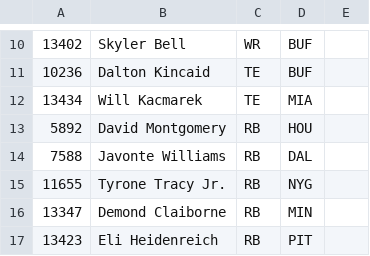
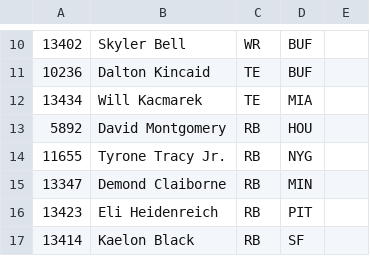
Before and after one commit to eshifrin-606/bojjaes, a CSV file: internal/data/rosters/fuego.csv, drawn as a sheet; only a part is shown, gaps mark what is left out; the shorter side is filled out with more unchanged rows; the diff names each change by its address in the sheet, - before the commit and + after, or states it on an @@ line.

Commit message:
javonte trade + week 10 lineup

```diff
--- a/internal/data/rosters/fuego.csv
+++ b/internal/data/rosters/fuego.csv
-row 14: 7588 | Javonte Williams | RB | DAL
```
Also changed, not shown: internal/data/rosters/wood.csv, 2 other files.
